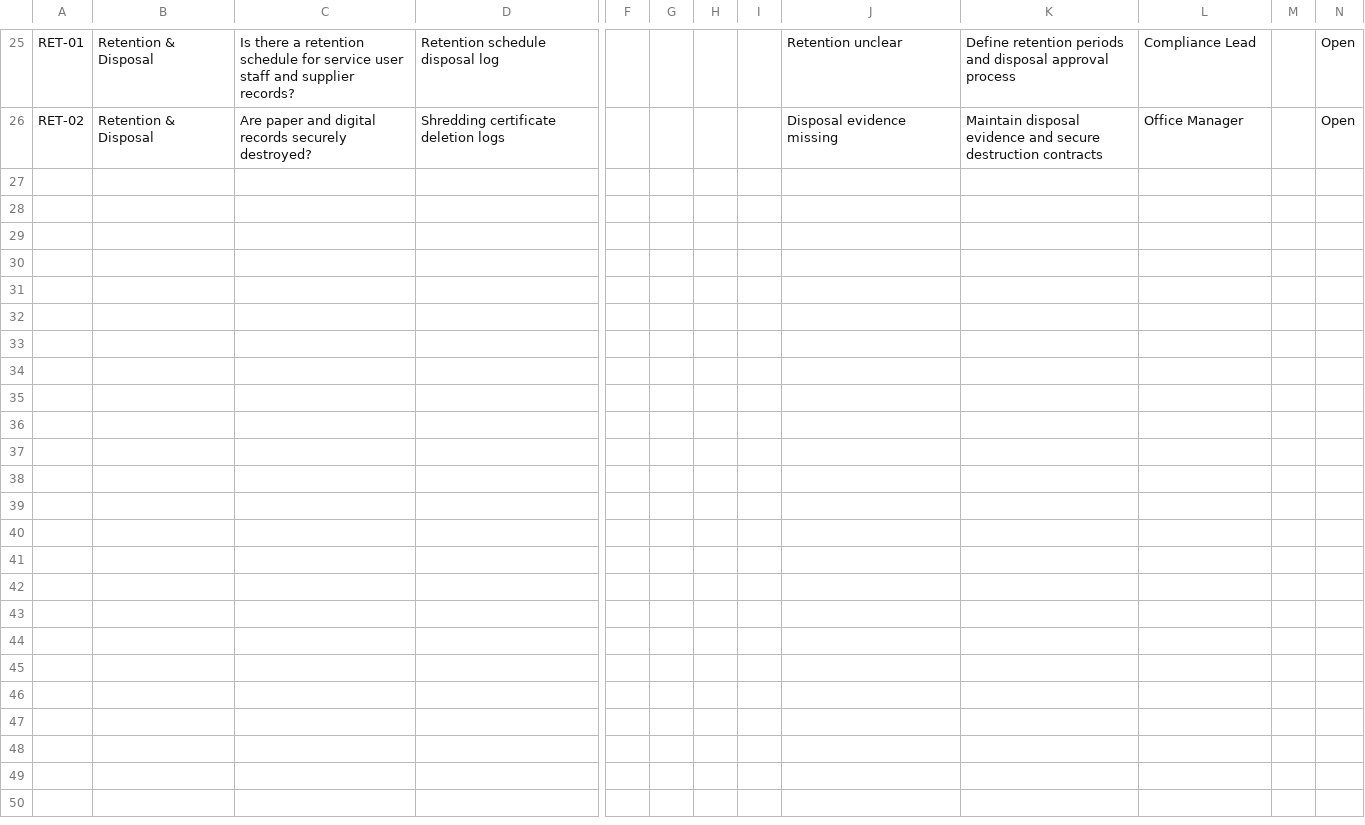
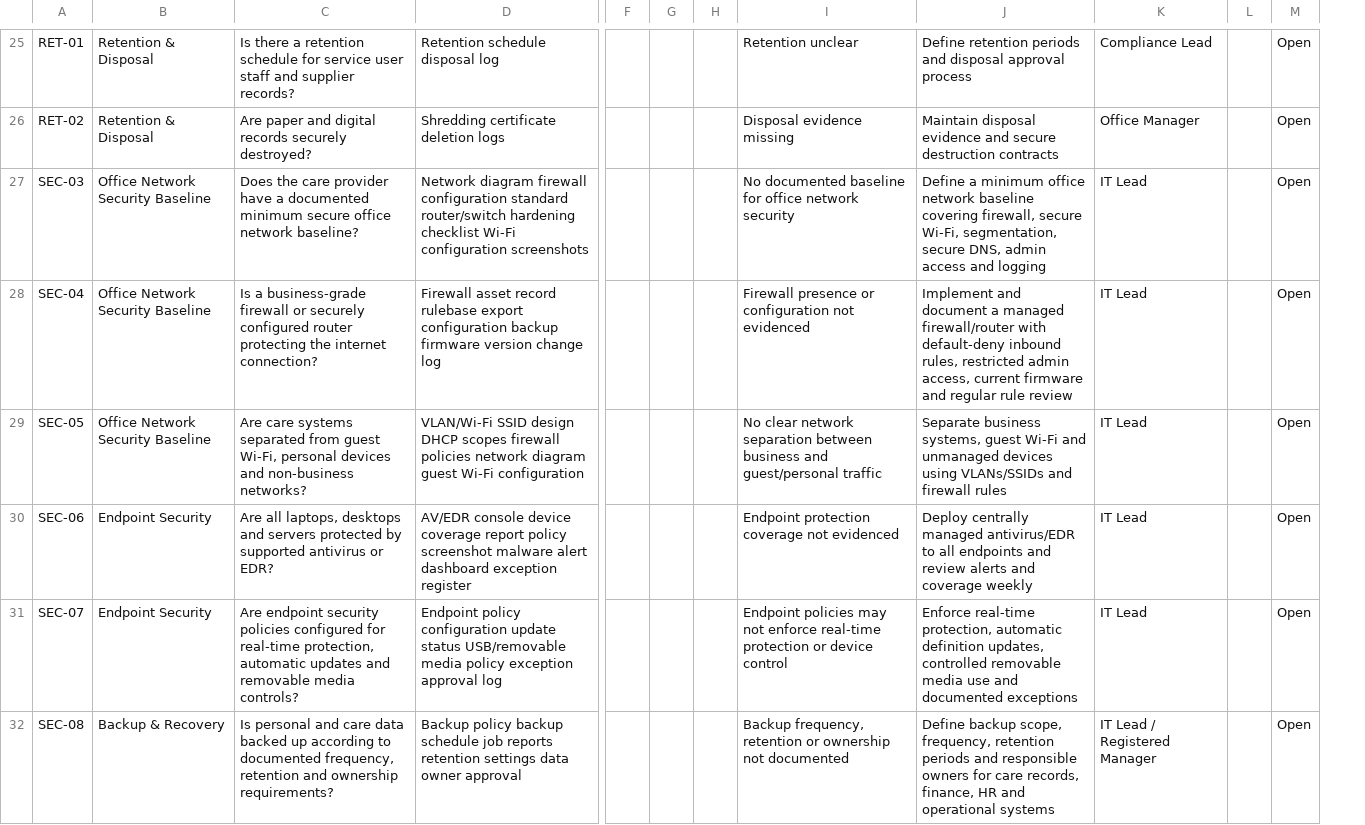
Before and after one commit to poulmhiripiri/Care-Data-Protection-GRC-Gap-Assessment, a CSV file: assessment/care-provider-gap-assessment.csv, drawn as a sheet; only a part is shown, gaps mark what is left out; removed rows and columns are numbered as before the commit, all else as after; rows hold the shown columns only; the diff covers the shown part only; the diff names each change by its address in the sheet, - before the commit and + after, or states it on an @@ line.

Commit message:
Add office network baseline & backup template
Introduce a dedicated office network/cyber security baseline and backup review template. Adds docs/minimum-office-network-security-baseline.md and templates/backup-recovery-secure-transmission-review-template.md, updates README and docs/control-domains.md, and extends assessment/care-provider-gap-assessment.csv with SEC-03..SEC-12 controls plus corresponding mappings in assessment/control-mapping.csv. These changes add evidence-led controls for firewalls, secure Wi‑Fi and segmentation, endpoint protection, patching, backups, recovery testing, encryption and secure transmission to the gap assessment.

```diff
--- a/assessment/care-provider-gap-assessment.csv
+++ b/assessment/care-provider-gap-assessment.csv
-column I, empty
-column M, empty
+column L, empty
+row 27: SEC-03 | Office Network Security Baseline | Does the care provider have a documented minimum secure office network baseline? | Network diagram firewall configuration standard router/switch hardening checklist Wi-Fi configuration screenshots |  |  |  | No documented baseline for office network security | Define a minimum office network baseline covering firewall, secure Wi-Fi, segmentation, secure DNS, admin access and logging | IT Lead |  | Open
+row 28: SEC-04 | Office Network Security Baseline | Is a business-grade firewall or securely configured router protecting the internet connection? | Firewall asset record rulebase export configuration backup firmware version change log |  |  |  | Firewall presence or configuration not evidenced | Implement and document a managed firewall/router with default-deny inbound rules, restricted admin access, current firmware and regular rule review | IT Lead |  | Open
+row 29: SEC-05 | Office Network Security Baseline | Are care systems separated from guest Wi-Fi, personal devices and non-business networks? | VLAN/Wi-Fi SSID design DHCP scopes firewall policies network diagram guest Wi-Fi configuration |  |  |  | No clear network separation between business and guest/personal traffic | Separate business systems, guest Wi-Fi and unmanaged devices using VLANs/SSIDs and firewall rules | IT Lead |  | Open
+row 30: SEC-06 | Endpoint Security | Are all laptops, desktops and servers protected by supported antivirus or EDR? | AV/EDR console device coverage report policy screenshot malware alert dashboard exception register |  |  |  | Endpoint protection coverage not evidenced | Deploy centrally managed antivirus/EDR to all endpoints and review alerts and coverage weekly | IT Lead |  | Open
+row 31: SEC-07 | Endpoint Security | Are endpoint security policies configured for real-time protection, automatic updates and removable media controls? | Endpoint policy configuration update status USB/removable media policy exception approval log |  |  |  | Endpoint policies may not enforce real-time protection or device control | Enforce real-time protection, automatic definition updates, controlled removable media use and documented exceptions | IT Lead |  | Open
+row 32: SEC-08 | Backup & Recovery | Is personal and care data backed up according to documented frequency, retention and ownership requirements? | Backup policy backup schedule job reports retention settings data owner approval |  |  |  | Backup frequency, retention or ownership not documented | Define backup scope, frequency, retention periods and responsible owners for care records, finance, HR and operational systems | IT Lead / Registered Manager |  | Open
```
Also changed, not shown: 5 added rows and 4 edited cells elsewhere in this file, assessment/control-mapping.csv, 4 other files.
